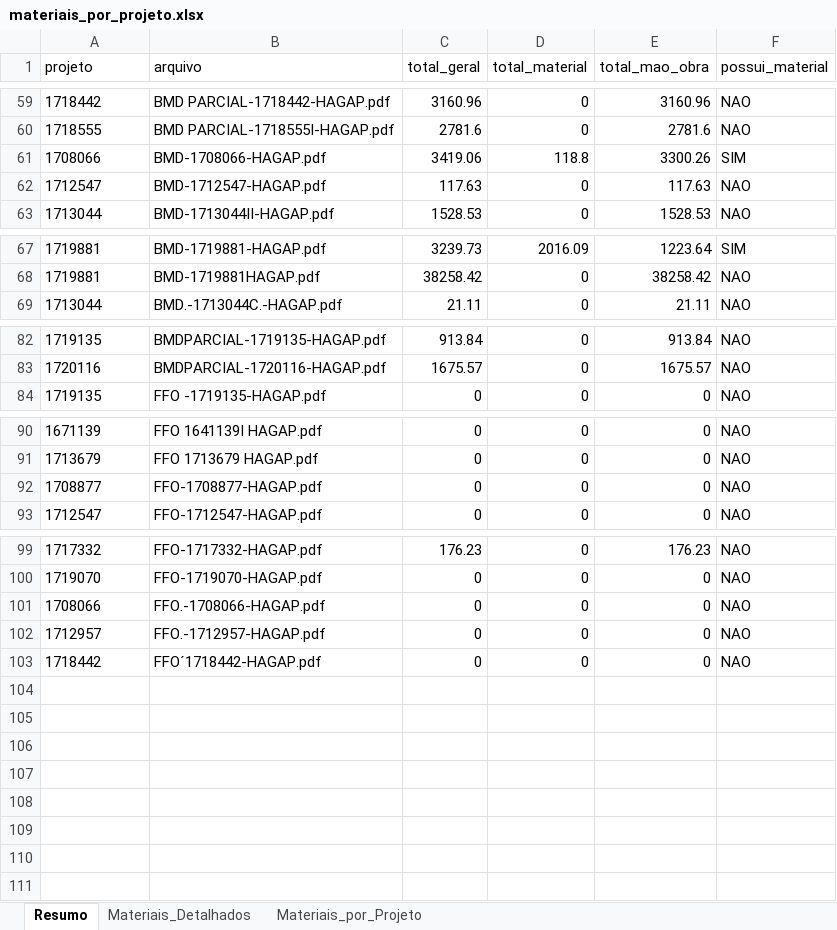
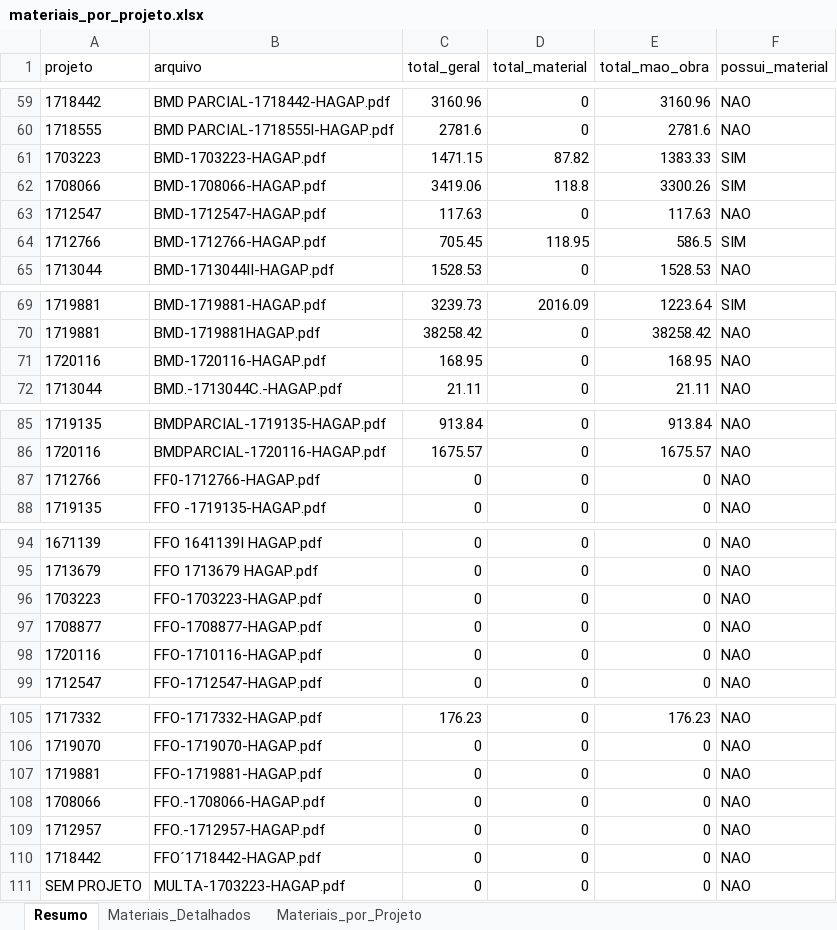
Before and after one commit to gabrielmedeirosasp-ops/HAGAP, an Excel workbook: materiais_por_projeto.xlsx, sheet Resumo, drawn as a sheet; only a part is shown, gaps mark what is left out; values as stored, in another font and other column widths than the file's, no borders; the diff names each change by its address in the sheet, - before the commit and + after, or states it on an @@ line.

```diff
--- a/materiais_por_projeto.xlsx (sheet Resumo)
+++ b/materiais_por_projeto.xlsx (sheet Resumo)
+row 61: 1703223 | BMD-1703223-HAGAP.pdf | 1471.15 | 87.82 | 1383.33 | SIM
+row 64: 1712766 | BMD-1712766-HAGAP.pdf | 705.45 | 118.95 | 586.5 | SIM
+row 71: 1720116 | BMD-1720116-HAGAP.pdf | 168.95 | 0 | 168.95 | NAO
+row 87: 1712766 | FF0-1712766-HAGAP.pdf | 0 | 0 | 0 | NAO
+row 96: 1703223 | FFO-1703223-HAGAP.pdf | 0 | 0 | 0 | NAO
+row 98: 1720116 | FFO-1710116-HAGAP.pdf | 0 | 0 | 0 | NAO
+row 107: 1719881 | FFO-1719881-HAGAP.pdf | 0 | 0 | 0 | NAO
+row 111: SEM PROJETO | MULTA-1703223-HAGAP.pdf | 0 | 0 | 0 | NAO
```
Also changed, not shown: sheet Materiais_Detalhados, sheet Materiais_por_Projeto, analise_financeira.xlsx, medicoes.xlsx, 3 other files.
